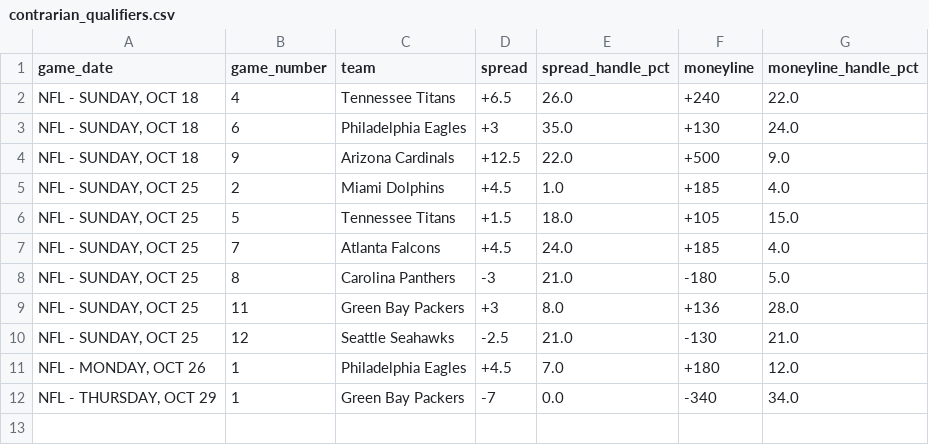
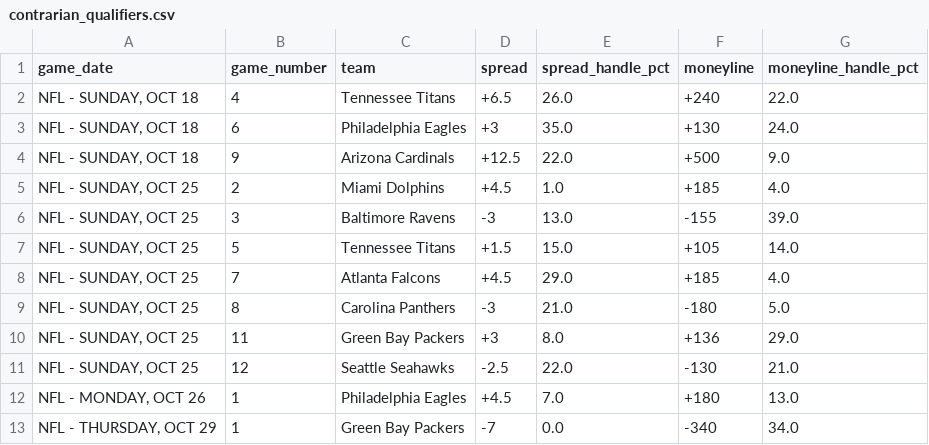
Before and after one commit to nevdesh/nfl-contrarian-dashboard, a CSV file: data/contrarian_qualifiers.csv, drawn as a sheet.

```diff
--- a/data/contrarian_qualifiers.csv
+++ b/data/contrarian_qualifiers.csv
@@ -5,8 +5,9 @@ game_date,game_number,team,spread,spread_handle_pct,moneyline,moneyline_handle_p
 "NFL - SUNDAY, OCT 25",2,Miami Dolphins,+4.5,1.0,+185,4.0
-"NFL - SUNDAY, OCT 25",5,Tennessee Titans,+1.5,18.0,+105,15.0
-"NFL - SUNDAY, OCT 25",7,Atlanta Falcons,+4.5,24.0,+185,4.0
+"NFL - SUNDAY, OCT 25",3,Baltimore Ravens,-3,13.0,-155,39.0
+"NFL - SUNDAY, OCT 25",5,Tennessee Titans,+1.5,15.0,+105,14.0
+"NFL - SUNDAY, OCT 25",7,Atlanta Falcons,+4.5,29.0,+185,4.0
 "NFL - SUNDAY, OCT 25",8,Carolina Panthers,-3,21.0,-180,5.0
-"NFL - SUNDAY, OCT 25",11,Green Bay Packers,+3,8.0,+136,28.0
-"NFL - SUNDAY, OCT 25",12,Seattle Seahawks,-2.5,21.0,-130,21.0
-"NFL - MONDAY, OCT 26",1,Philadelphia Eagles,+4.5,7.0,+180,12.0
+"NFL - SUNDAY, OCT 25",11,Green Bay Packers,+3,8.0,+136,29.0
+"NFL - SUNDAY, OCT 25",12,Seattle Seahawks,-2.5,22.0,-130,21.0
+"NFL - MONDAY, OCT 26",1,Philadelphia Eagles,+4.5,7.0,+180,13.0
 "NFL - THURSDAY, OCT 29",1,Green Bay Packers,-7,0.0,-340,34.0
```
Also changed, not shown: 1 other file.
